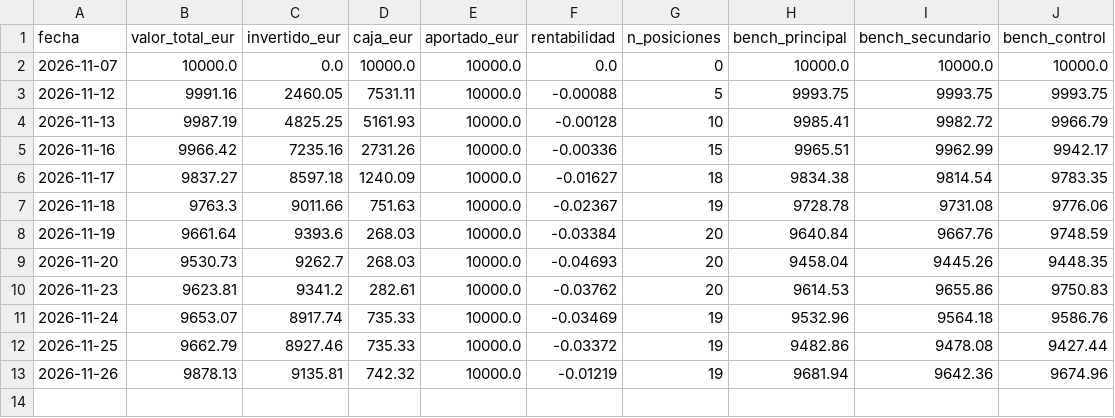
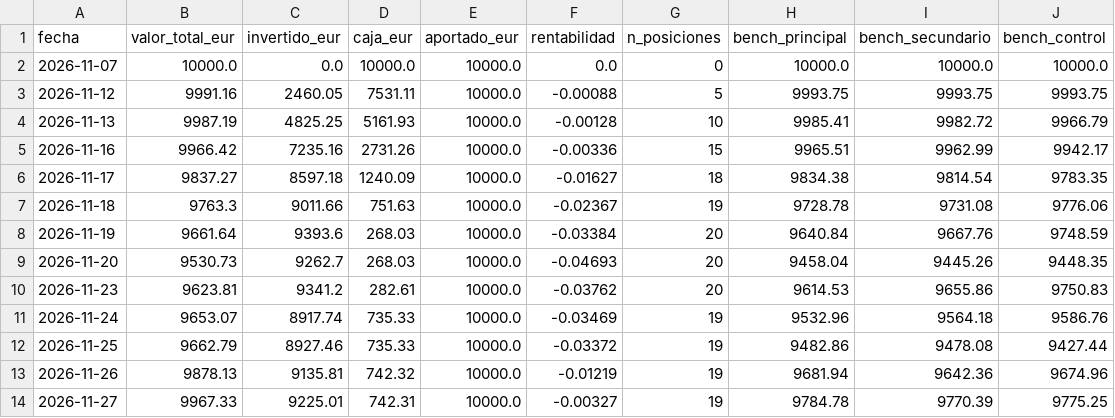
Before and after one commit to kleid98/Cartera-value, a CSV file: ledger/historico.csv, drawn as a sheet.

```diff
--- a/ledger/historico.csv
+++ b/ledger/historico.csv
@@ -13 +13,2 @@ fecha,valor_total_eur,invertido_eur,caja_eur,aportado_eur,rentabilidad,n_posicio
 2026-11-26,9878.13,9135.81,742.32,10000.0,-0.01219,19,9681.94,9642.36,9674.96
+2026-11-27,9967.33,9225.01,742.31,10000.0,-0.00327,19,9784.78,9770.39,9775.25
```
Also changed, not shown: 5 other files.
